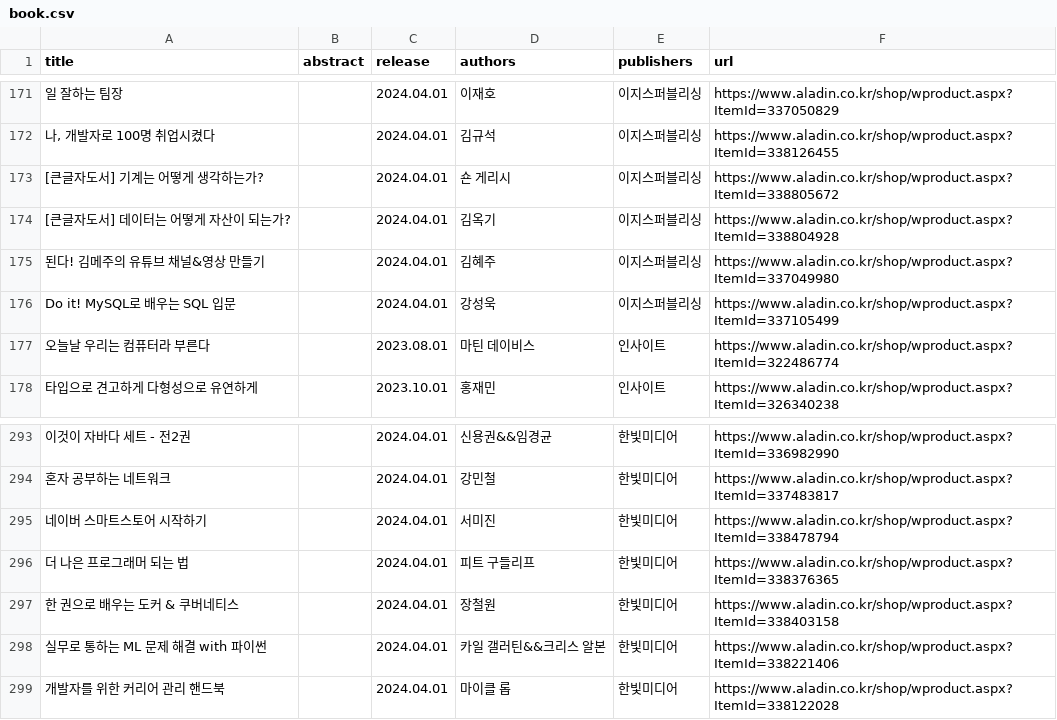
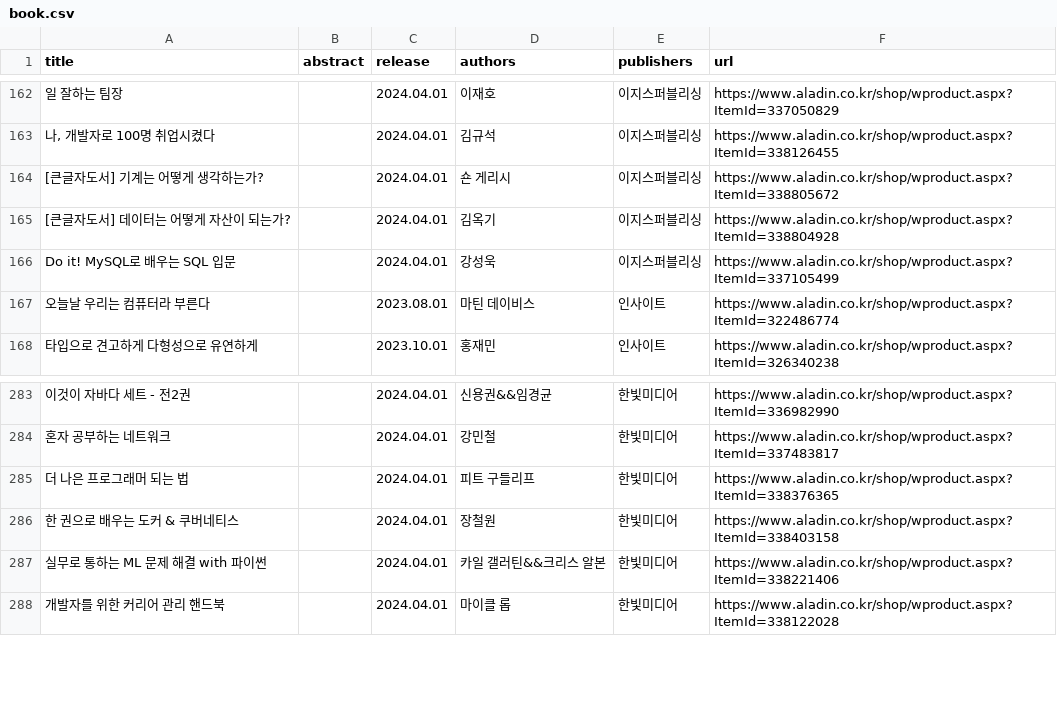
Before and after one commit to chorockuin/find-books, a CSV file: book.csv, drawn as a sheet; only a part is shown, gaps mark what is left out; removed rows and columns are numbered as before the commit, all else as after; the diff covers the shown part only; the diff names each change by its address in the sheet, - before the commit and + after, or states it on an @@ line.

```diff
--- a/book.csv
+++ b/book.csv
-row 175: 된다! 김메주의 유튜브 채널&영상 만들기 |  | 2024.04.01 | 김혜주 | 이지스퍼블리싱 | https://www.aladin.co.kr/shop/wproduct.aspx?ItemId=337049980
-row 295: 네이버 스마트스토어 시작하기 |  | 2024.04.01 | 서미진 | 한빛미디어 | https://www.aladin.co.kr/shop/wproduct.aspx?ItemId=338478794
```
Also changed, not shown: 9 removed rows and 1 moved row elsewhere in this file.
